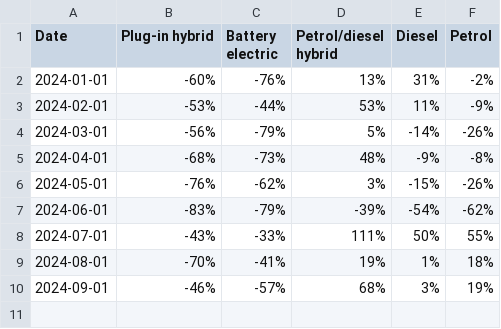
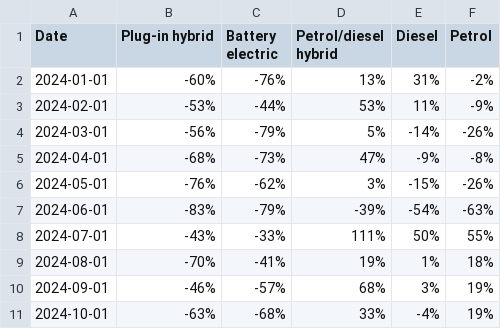
Before and after one commit to marcdaalder/motorshare, a CSV file: changereg.csv, drawn as a sheet.

```diff
--- a/changereg.csv
+++ b/changereg.csv
@@ -4,5 +4,5 @@ Date,Plug-in hybrid,Battery electric,Petrol/diesel hybrid,Diesel,Petrol
 2024-03-01,-56%,-79%,5%,-14%,-26%
-2024-04-01,-68%,-73%,48%,-9%,-8%
+2024-04-01,-68%,-73%,47%,-9%,-8%
 2024-05-01,-76%,-62%,3%,-15%,-26%
-2024-06-01,-83%,-79%,-39%,-54%,-62%
+2024-06-01,-83%,-79%,-39%,-54%,-63%
 2024-07-01,-43%,-33%,111%,50%,55%
@@ -10 +10,2 @@ Date,Plug-in hybrid,Battery electric,Petrol/diesel hybrid,Diesel,Petrol
 2024-09-01,-46%,-57%,68%,3%,19%
+2024-10-01,-63%,-68%,33%,-4%,19%
```
Also changed, not shown: counterfactual.csv, mshare.csv, 1 other file.
